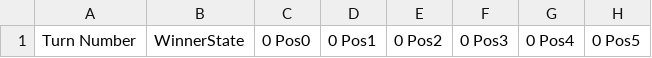
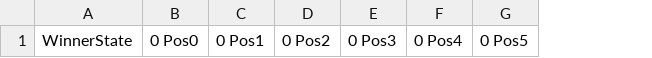
Before and after one commit to zacswolf/TicTacNeural, a CSV file: src/Data.csv, drawn as a sheet; only a part is shown; the diff names each change by its address in the sheet, - before the commit and + after, or states it on an @@ line.

Commit message:
Added csv turn recording capabilities and some minor fixes.

```diff
--- a/src/Data.csv
+++ b/src/Data.csv
-column A, row 1: Turn Number
```
Also changed, not shown: src/TrainingData.csv, 4 other files.
